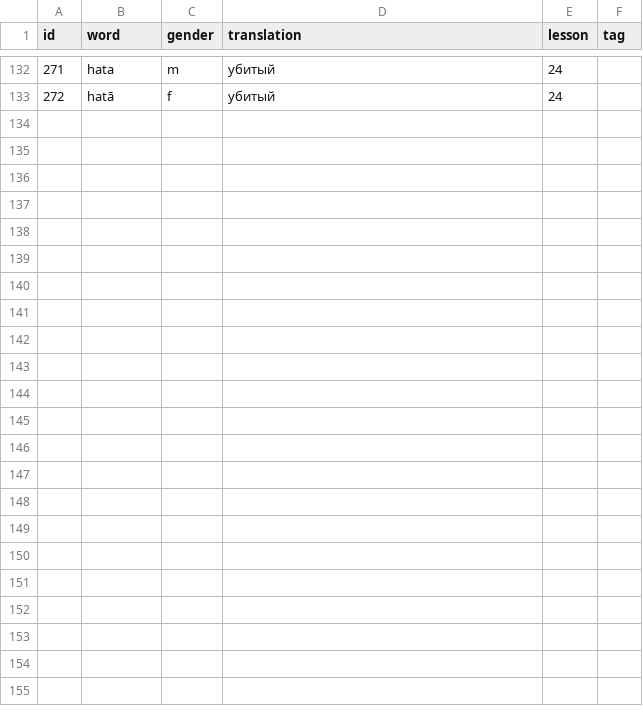
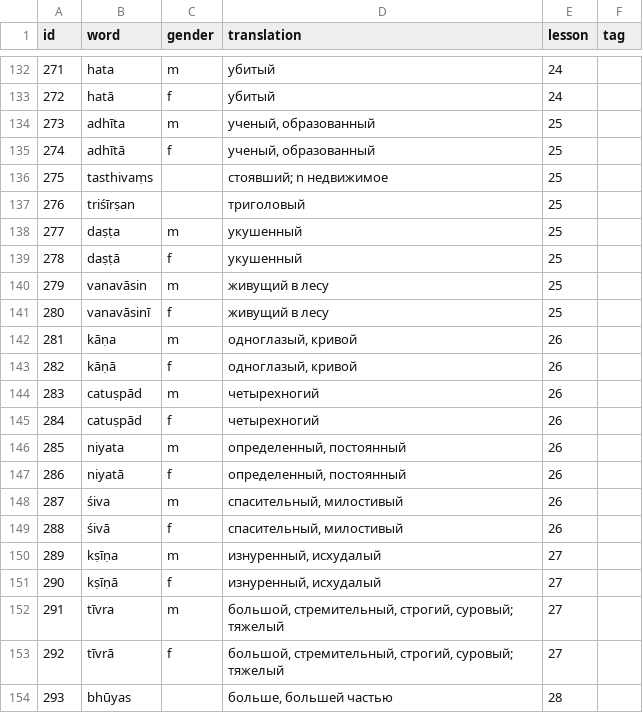
Before and after one commit to gasyoun/buhler-sanskrit-book, a TSV file: src/dictionary/adjective.tsv, drawn as a sheet; only a part is shown, gaps mark what is left out.

```diff
--- a/src/dictionary/adjective.tsv
+++ b/src/dictionary/adjective.tsv
@@ -133 +133,22 @@ id	word	gender	translation	lesson	tag
 272	hatā	f	убитый	24
+273	adhīta	m	ученый, образованный	25
+274	adhītā	f	ученый, образованный	25
+275	tasthivaṃs		стоявший; n недвижимое	25
+276	triśīrṣan		триголовый	25
+277	daṣṭa	m	укушенный	25
+278	daṣṭā	f	укушенный	25
+279	vanavāsin	m	живущий в лесу	25
+280	vanavāsinī	f	живущий в лесу	25
+281	kāṇa	m	одноглазый, кривой	26
+282	kāṇā	f	одноглазый, кривой	26
+283	catuṣpād	m	четырехногий	26
+284	catuṣpād	f	четырехногий	26
+285	niyata	m	определенный, постоянный	26
+286	niyatā	f	определенный, постоянный	26
+287	śiva	m	спасительный, милостивый	26
+288	śivā	f	спасительный, милостивый	26
+289	kṣīṇa	m	изнуренный, исхудалый	27
+290	kṣīṇā	f	изнуренный, исхудалый	27
+291	tīvra	m	большой, стремительный, строгий, суровый; тяжелый	27
+292	tīvrā	f	большой, стремительный, строгий, суровый; тяжелый	27
+293	bhūyas		больше, большей частью	28
```
Also changed, not shown: src/dictionary/noun.tsv, src/dictionary/other.tsv, 6 other files.
